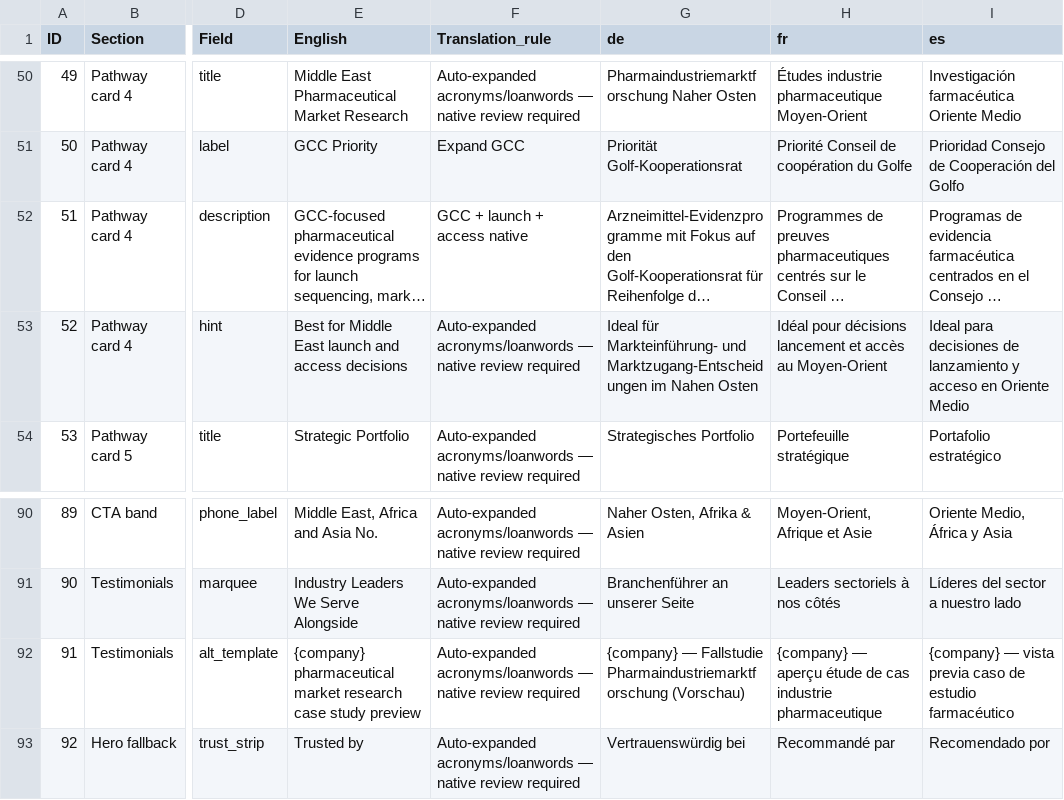
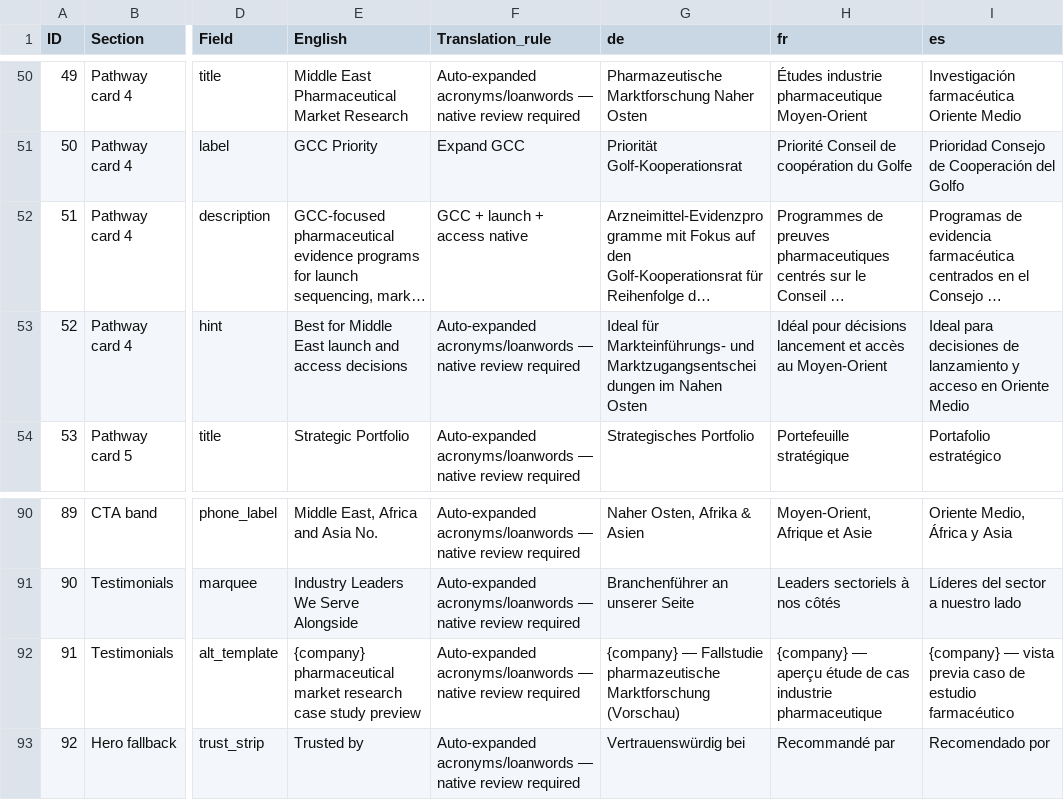
Before and after one commit to bionixus/bio-nixus-insight, a CSV file: scripts/data/home-hardcoded-i18n-checklist-v2.csv, drawn as a sheet; only a part is shown, gaps mark what is left out; long unchanged cells end in …; the diff covers the shown part only; the diff names each change by its address in the sheet, - before the commit and + after, or states it on an @@ line.

```diff
--- a/scripts/data/home-hardcoded-i18n-checklist-v2.csv
+++ b/scripts/data/home-hardcoded-i18n-checklist-v2.csv
-G50 (de): Pharmaindustriemarktforschung Naher Osten
+G50 (de): Pharmazeutische Marktforschung Naher Osten
-G53 (de): Ideal für Markteinführung- und Marktzugang-Entscheidungen im Nahen…
+G53 (de): Ideal für Markteinführungs- und Marktzugangsentscheidungen im Nahen…
-G92 (de): …— Fallstudie Pharmaindustriemarktforschung (Vorschau)
+G92 (de): …— Fallstudie pharmazeutische Marktforschung (Vorschau)
```
Also changed, not shown: 24 edited cells elsewhere in this file, 3 other files.
